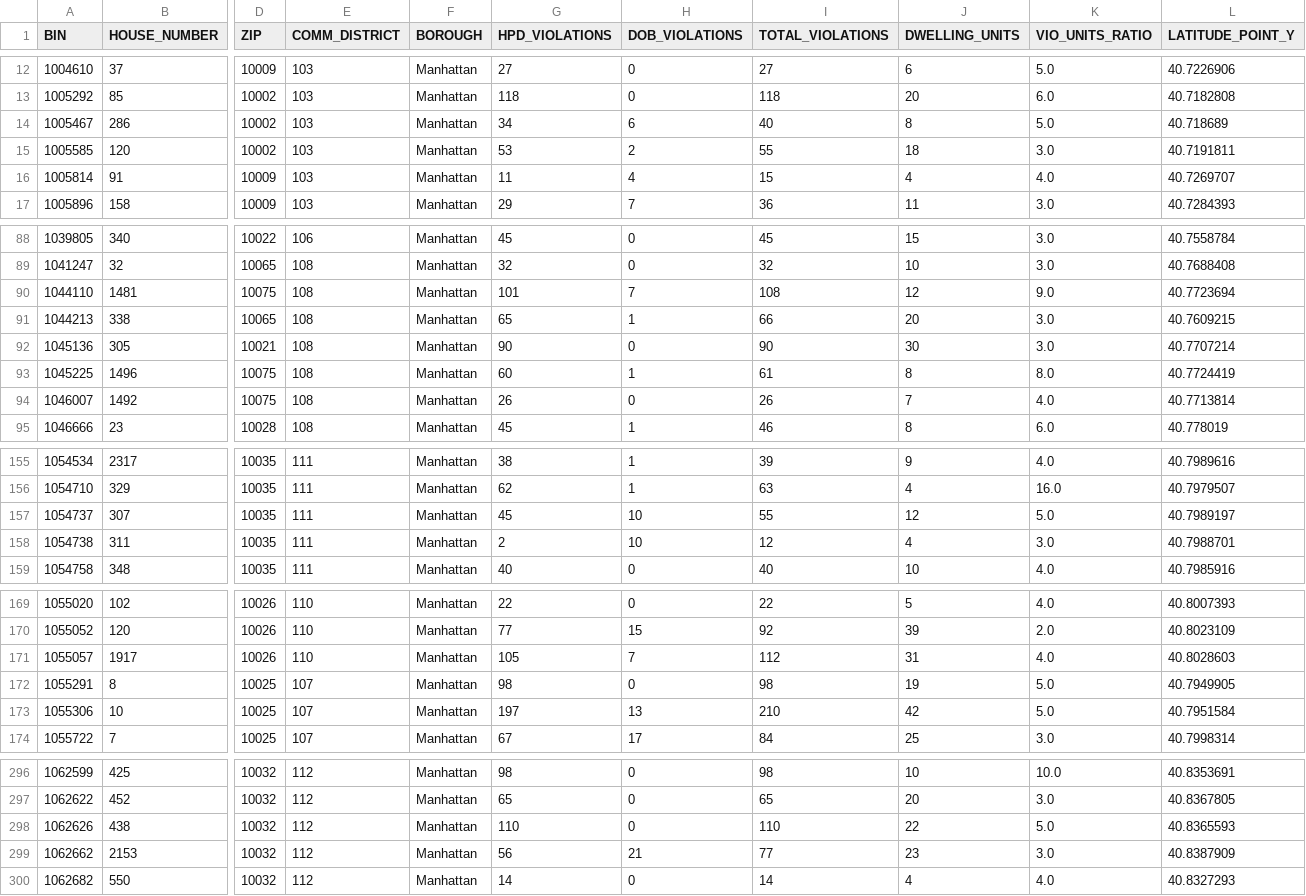
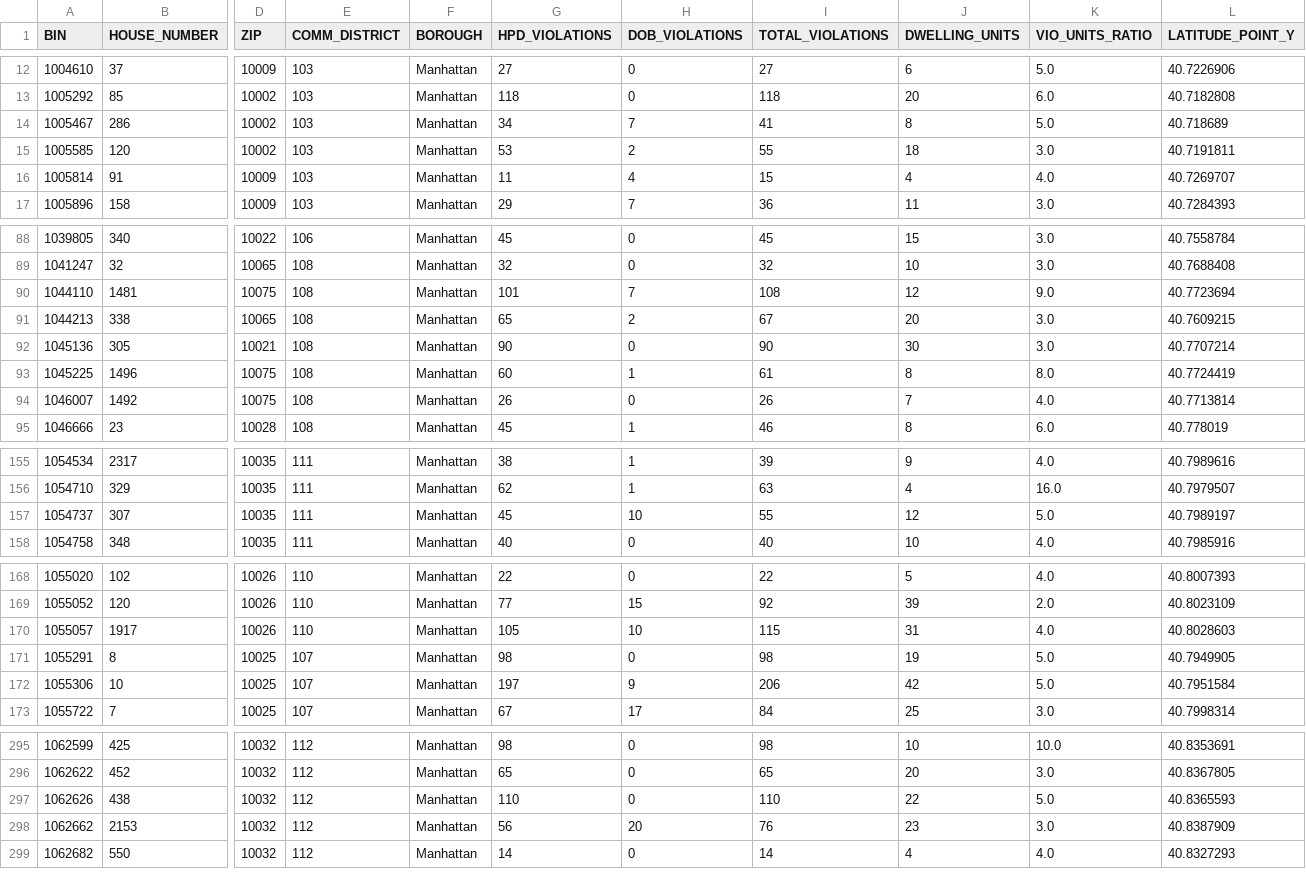
Before and after one commit to NYCDOB/LL104, a CSV file: data/LL104_details.csv, drawn as a sheet; only a part is shown, gaps mark what is left out; removed rows and columns are numbered as before the commit, all else as after; rows hold the shown columns only; the diff covers the shown part only; the diff names each change by its address in the sheet, - before the commit and + after, or states it on an @@ line.

```diff
--- a/data/LL104_details.csv
+++ b/data/LL104_details.csv
-H14 (DOB_VIOLATIONS): 6
+H14 (DOB_VIOLATIONS): 7
-I14 (TOTAL_VIOLATIONS): 40
+I14 (TOTAL_VIOLATIONS): 41
-H91 (DOB_VIOLATIONS): 1
+H91 (DOB_VIOLATIONS): 2
-I91 (TOTAL_VIOLATIONS): 66
+I91 (TOTAL_VIOLATIONS): 67
-row 158: 1054738 | 311 | 10035 | 111 | Manhattan | 2 | 10 | 12 | 4 | 3.0 | 40.7988701
-H170 (DOB_VIOLATIONS): 7
+H170 (DOB_VIOLATIONS): 10
-I170 (TOTAL_VIOLATIONS): 112
+I170 (TOTAL_VIOLATIONS): 115
-H172 (DOB_VIOLATIONS): 13
+H172 (DOB_VIOLATIONS): 9
-I172 (TOTAL_VIOLATIONS): 210
+I172 (TOTAL_VIOLATIONS): 206
-H298 (DOB_VIOLATIONS): 21
+H298 (DOB_VIOLATIONS): 20
-I298 (TOTAL_VIOLATIONS): 77
+I298 (TOTAL_VIOLATIONS): 76
```
Also changed, not shown: 2 edited cells elsewhere in this file, data/LL104_properties.csv, 2 other files.
